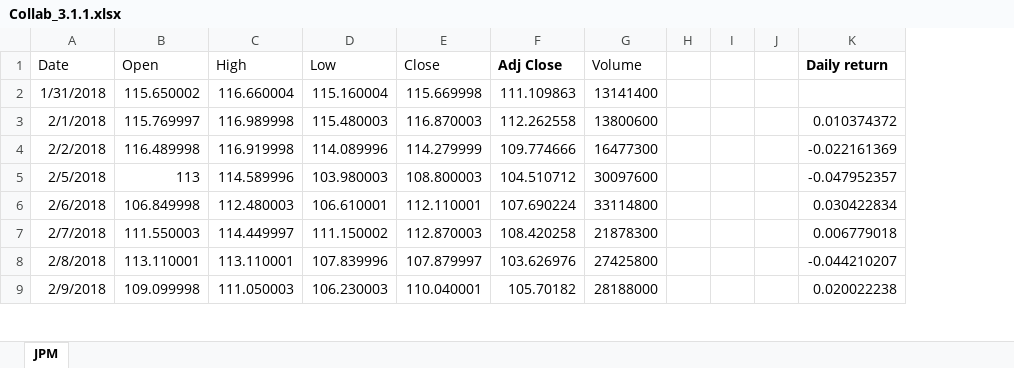
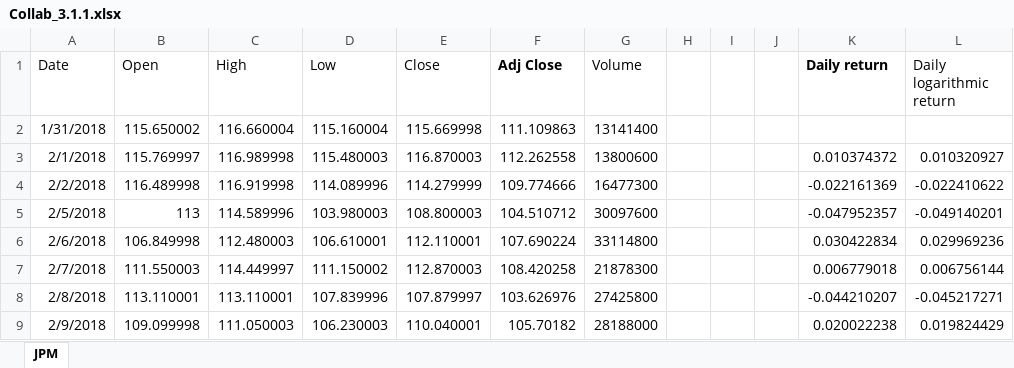
Before and after one commit to showall/econometrics_on_stocks, an Excel workbook: Collab_3.1.1.xlsx, sheet JPM, drawn as a sheet; only a part is shown; values as stored, in another font and other column widths than the file's, no borders; charts and pictures not drawn; the diff names each change by its address in the sheet, - before the commit and + after, or states it on an @@ line.

Commit message:
Kyle add logarithmic return

```diff
--- a/Collab_3.1.1.xlsx (sheet JPM)
+++ b/Collab_3.1.1.xlsx (sheet JPM)
+column L (Daily logarithmic return), rows 3-9: 0.010320927 | -0.022410622 | -0.049140201 | 0.029969236 | 0.006756144 | -0.045217271 | 0.019824429
```
Also changed, not shown: 1 other file.
